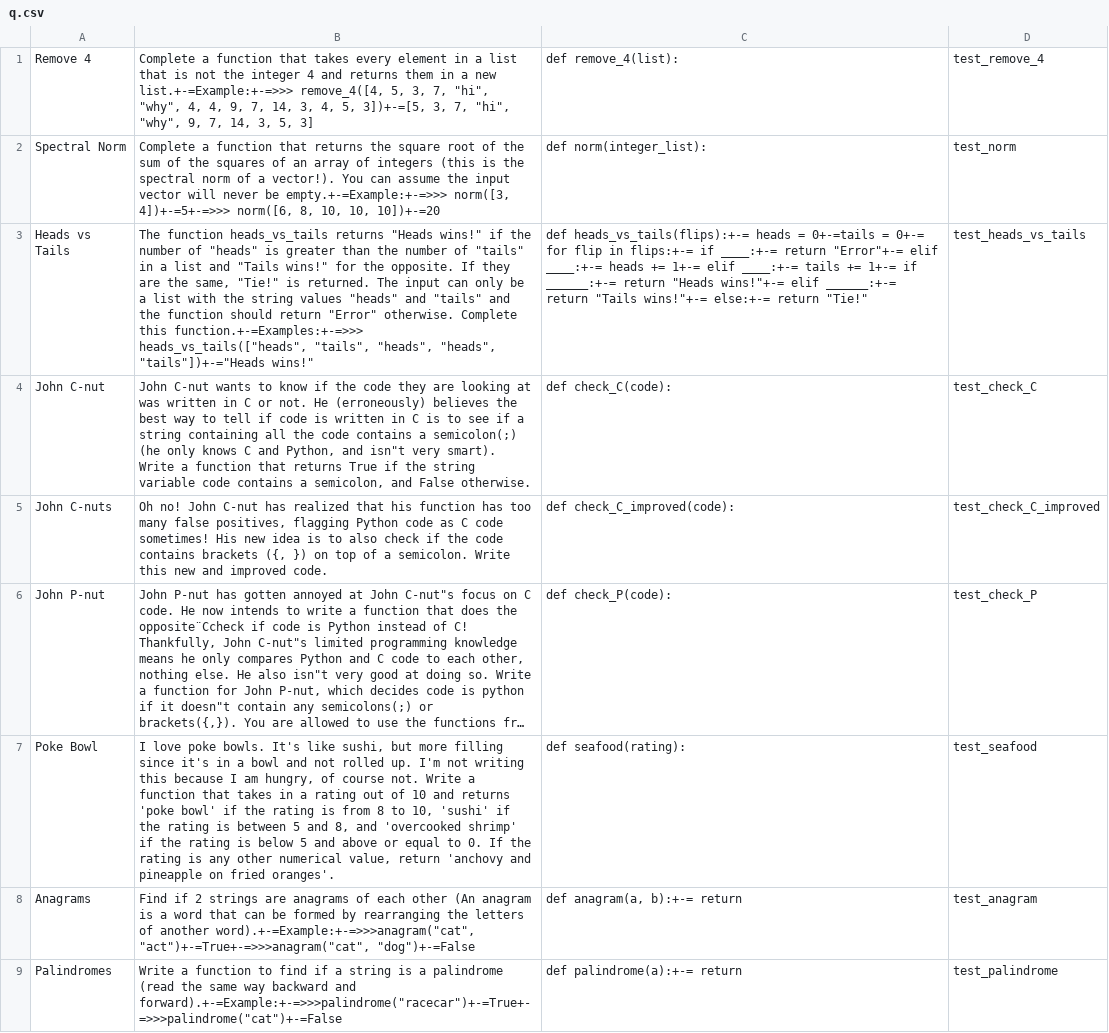
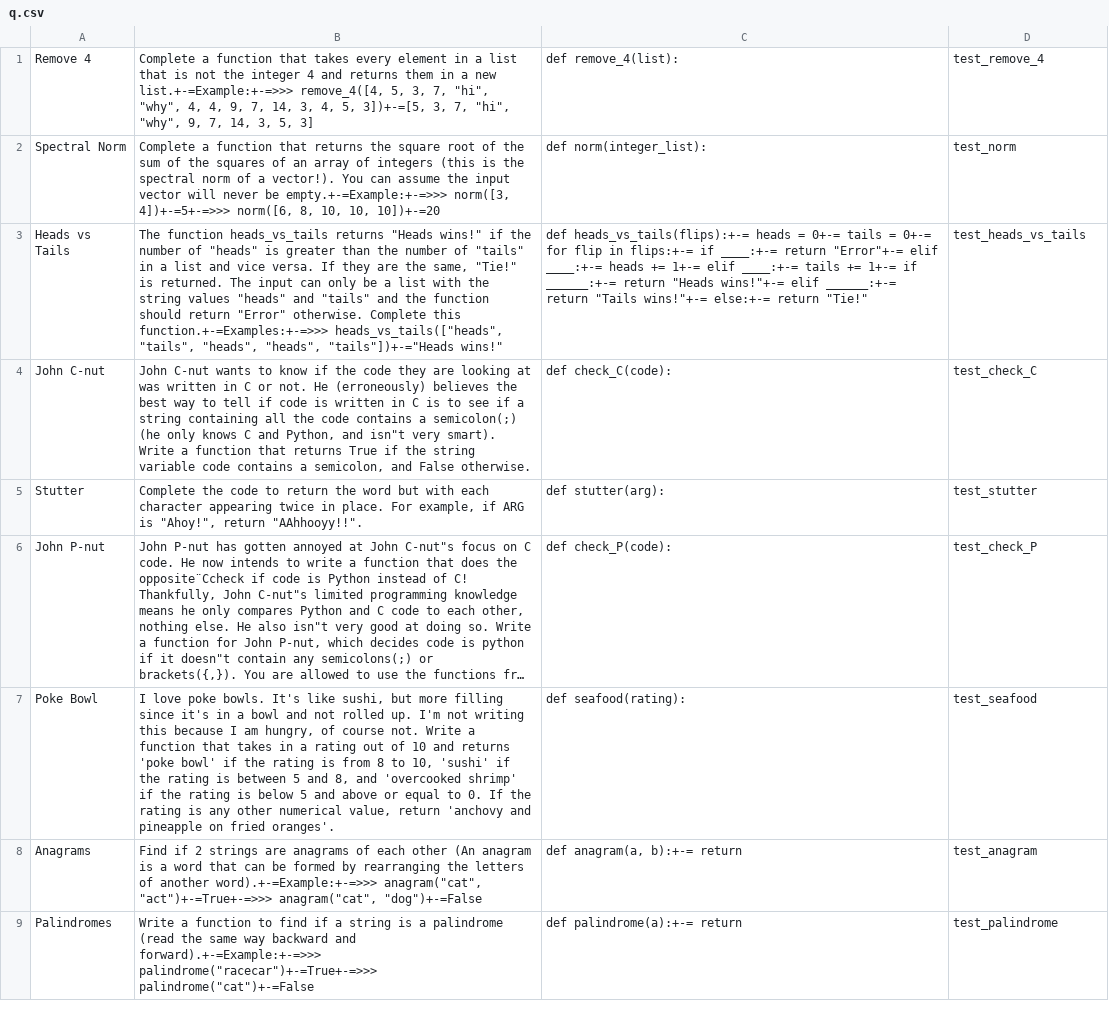
Before and after one commit to pioneers/shepherd, a CSV file: src/live/q.csv, drawn as a sheet; only a part is shown; long unchanged cells end in …; removed rows and columns are numbered as before the commit, all else as after; the diff covers the shown part only; the diff names each change by its address in the sheet, - before the commit and + after, or states it on an @@ line.

```diff
--- a/src/live/q.csv
+++ b/src/live/q.csv
-B3: …list and "Tails wins!" for the opposite. If they…
+B3: …list and vice versa. If they…
-C3: …heads = 0+-=tails = 0+-=…
+C3: …heads = 0+-= tails = 0+-=…
-row 5: John C-nuts | Oh no! John C-nut has realized that his function has too many false positives, flagging Python code as C code sometimes! His new idea is to also check if the code contains brackets ({, }) on top of a semicolon. Write this new and improved code. | def check_C_improved(code): | test_check_C_improved
+row 5: Stutter | Complete the code to return the word but with each character appearing twice in place. For example, if ARG is "Ahoy!", return "AAhhooyy!!". | def stutter(arg): | test_stutter
-B8: …of another word).+-=Example:+-=>>>anagram("cat", "act")+-=True+-=>>>anagram("cat", "dog")+-=False
+B8: …of another word).+-=Example:+-=>>> anagram("cat", "act")+-=True+-=>>> anagram("cat", "dog")+-=False
-B9: …backward and forward).+-=Example:+-=>>>palindrome("racecar")+-=True+-=>>>palindrome("cat")+-=False
+B9: …backward and forward).+-=Example:+-=>>> palindrome("racecar")+-=True+-=>>> palindrome("cat")+-=False
```
Also changed, not shown: 1 added row, 1 removed row and 21 edited cells elsewhere in this file.
